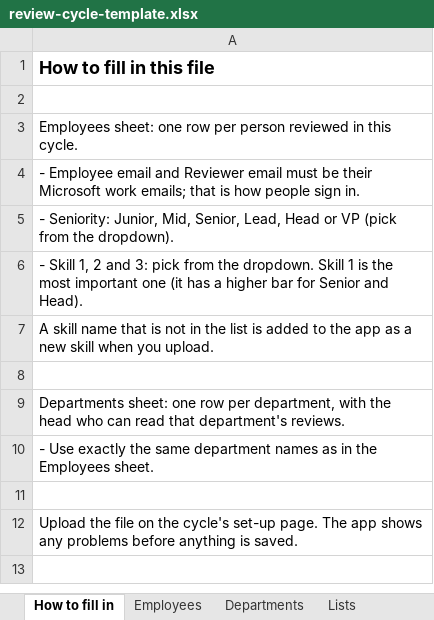
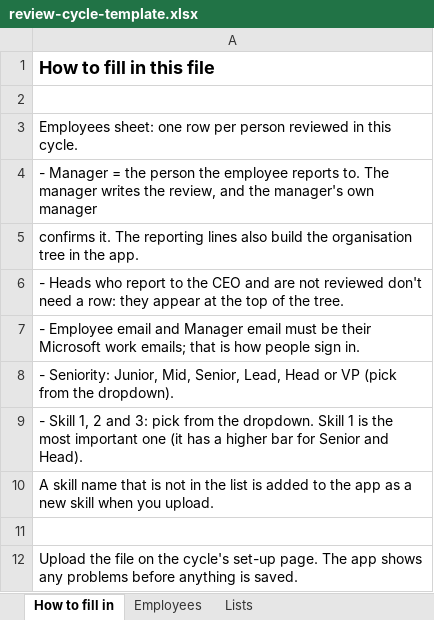
Before and after one commit to pvlidoa01/HR-automation, an Excel workbook: templates/review-cycle-template.xlsx, sheet How to fill in, drawn as a sheet; values as stored, in another font and other column widths than the file's, no borders; removed rows and columns are numbered as before the commit, all else as after; the diff names each change by its address in the sheet, - before the commit and + after, or states it on an @@ line.

```diff
--- a/templates/review-cycle-template.xlsx (sheet How to fill in)
+++ b/templates/review-cycle-template.xlsx (sheet How to fill in)
-sheet tab: Departments
-A4: - Employee email and Reviewer email must be their Microsoft work emails; that is how people sign in.
+A4: - Manager = the person the employee reports to. The manager writes the review, and the manager's own manager
+row 5: confirms it. The reporting lines also build the organisation tree in the app.
+row 6: - Heads who report to the CEO and are not reviewed don't need a row: they appear at the top of the tree.
+row 7: - Employee email and Manager email must be their Microsoft work emails; that is how people sign in.
-row 8: (empty)
-row 9: Departments sheet: one row per department, with the head who can read that department's reviews.
-row 10: - Use exactly the same department names as in the Employees sheet.
```
Also changed, not shown: sheet Employees, 31 other files.
